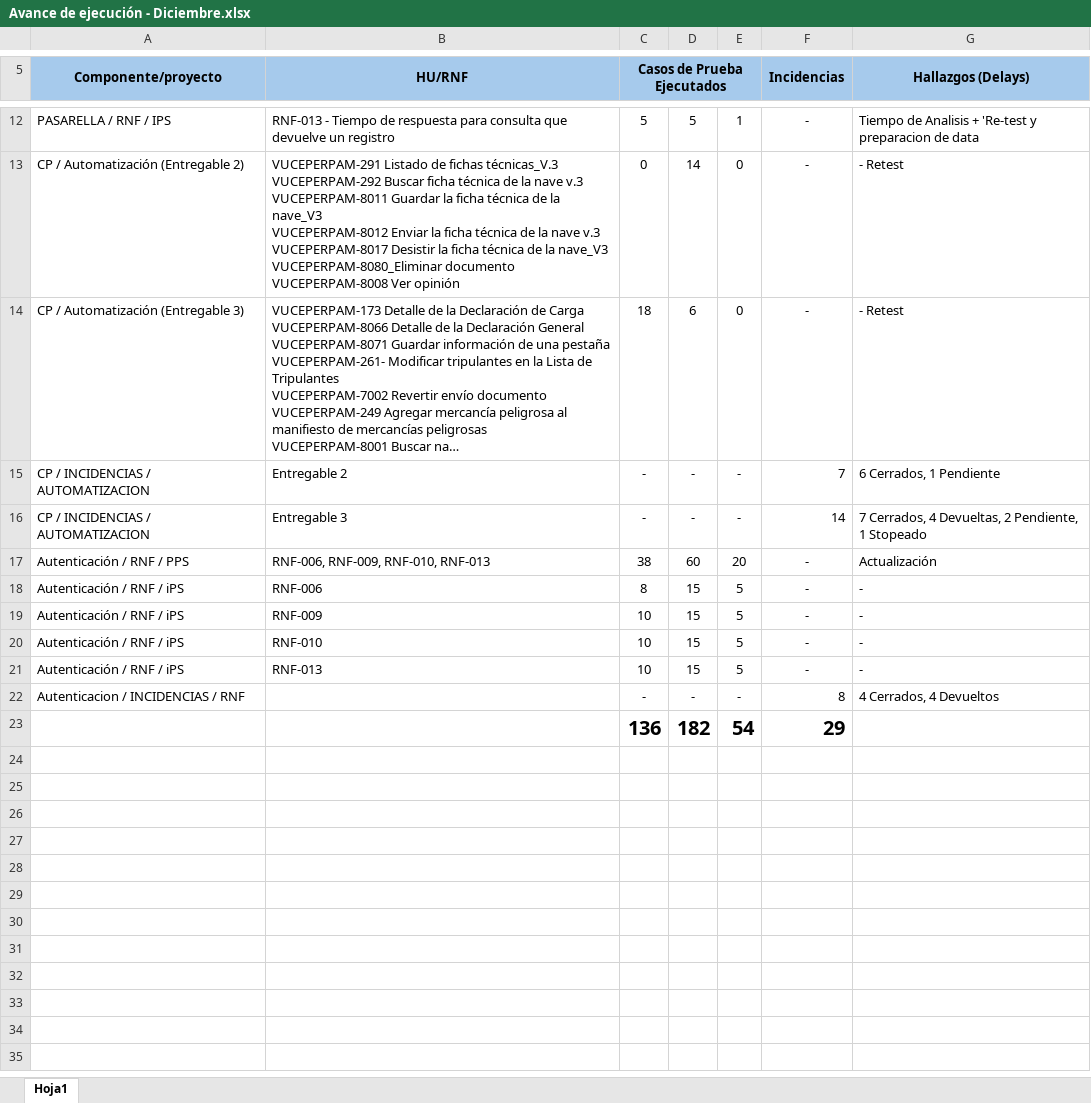
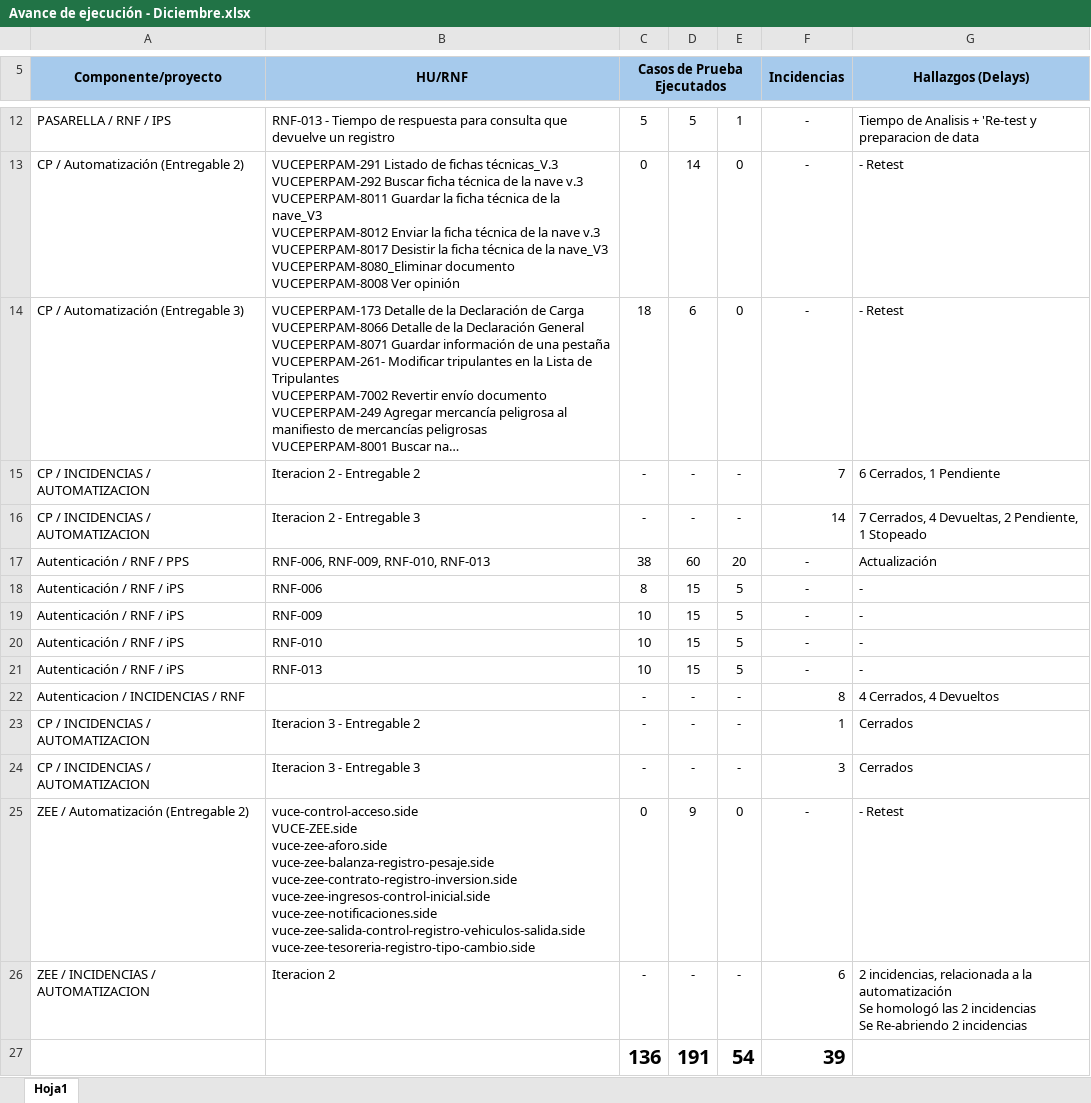
Before and after one commit to TheLastMVK/DocumentoVuce, an Excel workbook: REPORTES/Avance de ejecución - Diciembre.xlsx, sheet Hoja1, drawn as a sheet; only a part is shown, gaps mark what is left out; long unchanged cells end in …; values as stored, in another font and other column widths than the file's, no borders; removed rows and columns are numbered as before the commit, all else as after; ↵ is a line break in a cell; the diff names each change by its address in the sheet, - before the commit and + after, or states it on an @@ line.

```diff
--- a/REPORTES/Avance de ejecución - Diciembre.xlsx (sheet Hoja1)
+++ b/REPORTES/Avance de ejecución - Diciembre.xlsx (sheet Hoja1)
-B15 (HU/RNF): Entregable 2
+B15 (HU/RNF): Iteracion 2 - Entregable 2
-B16 (HU/RNF): Entregable 3
+B16 (HU/RNF): Iteracion 2 - Entregable 3
-row 23:  |  | 136 | 182 | 54 | 29
+row 23: CP / INCIDENCIAS / AUTOMATIZACION | Iteracion 3 - Entregable 2 | - | - | - | 1 | Cerrados
+row 24: CP / INCIDENCIAS / AUTOMATIZACION | Iteracion 3 - Entregable 3 | - | - | - | 3 | Cerrados
+row 25: ZEE / Automatización (Entregable 2) | vuce-control-acceso.side ↵ VUCE-ZEE.side ↵ vuce-zee-aforo.side ↵ vuce-zee-balanza-registro-pesaje.side ↵ vuce-zee-contrato-registro-inversion.side ↵ vuce-zee-ingresos-control-inicial.side ↵ vuce-zee-notificaciones.side ↵ vuce-zee-salida-control-registro-vehiculos-salida.side ↵ vuce-zee-tesoreria-registro-tipo-cambio.side | 0 | 9 | 0 | - | - Retest
+row 26: ZEE / INCIDENCIAS / AUTOMATIZACION | Iteracion 2 | - | - | - | 6 | 2 incidencias, relacionada a la automatización ↵ Se homologó las 2 incidencias ↵ Se Re-abriendo 2 incidencias
+row 27:  |  | 136 | 191 | 54 | 39
```
Also changed, not shown: PROYECTO CP/Rectificaciones/Distribución de incidencias equipo VUCE - Revisión.xlsx, 18 other files.
